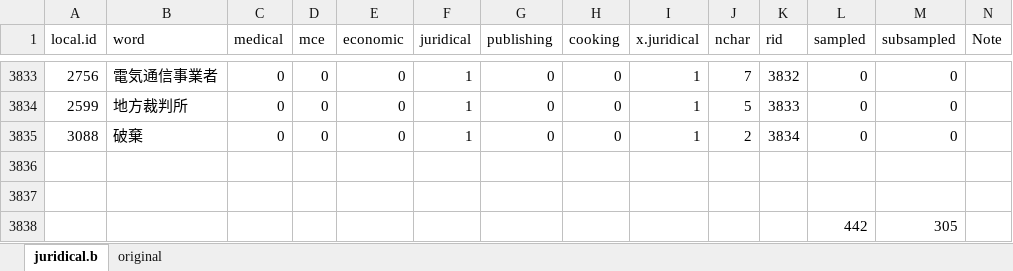
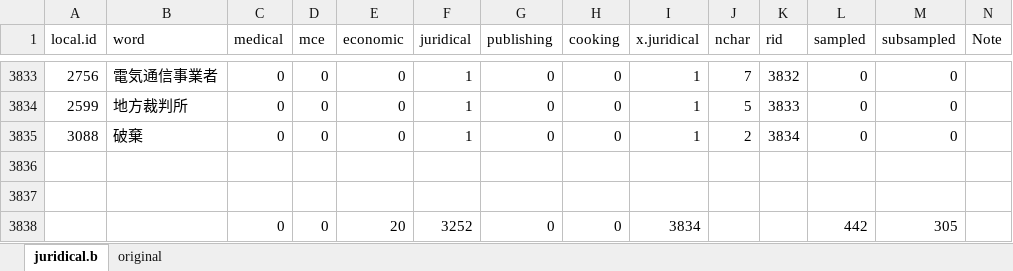
Before and after one commit to kow-k/LDA-mixed-terms, an Excel workbook: terms-source/terms-juridical-v1b2.xlsx, sheet juridical.b, drawn as a sheet; only a part is shown, gaps mark what is left out; values as stored, in another font and other column widths than the file's, no borders; table styles not drawn; removed rows and columns are numbered as before the commit, all else as after; the diff names each change by its address in the sheet, - before the commit and + after, or states it on an @@ line.

```diff
--- a/terms-source/terms-juridical-v1b2.xlsx (sheet juridical.b)
+++ b/terms-source/terms-juridical-v1b2.xlsx (sheet juridical.b)
-row 3838:  |  |  |  |  |  |  |  |  |  |  | 442 | 305
+row 3838:  |  | 0 | 0 | 20 | 3252 | 0 | 0 | 3834 |  |  | 442 | 305
```
Also changed, not shown: terms-source/terms-economic-v1b.xlsx, terms-source/terms-juridical-v1a2.xlsx, 4 other files.
